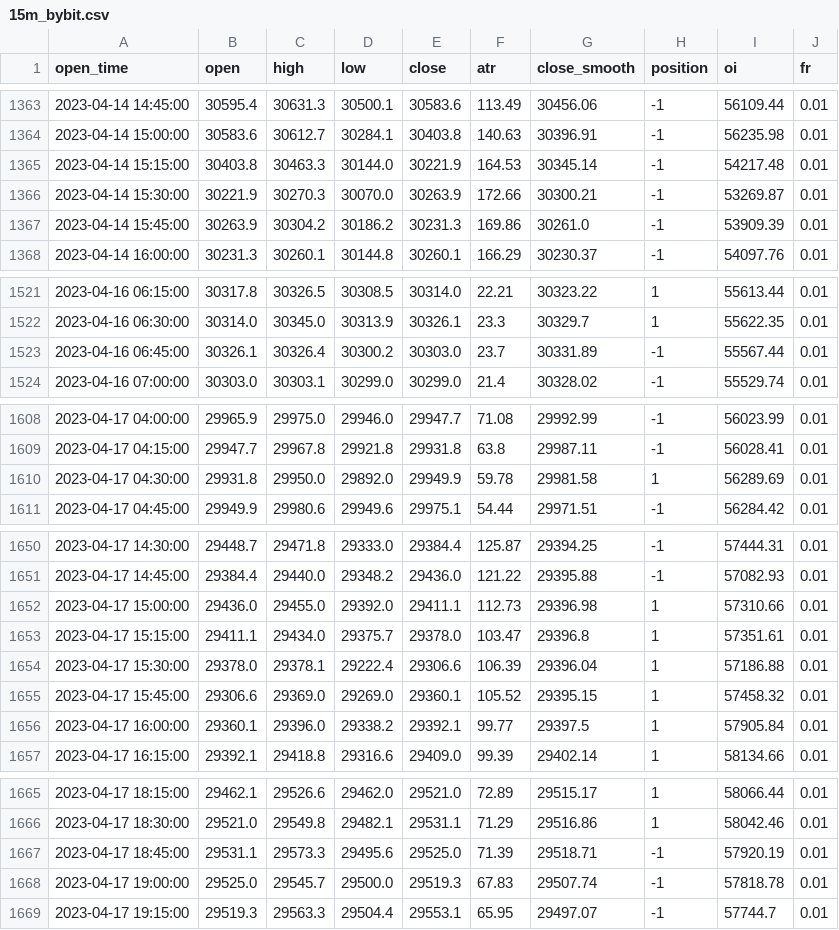
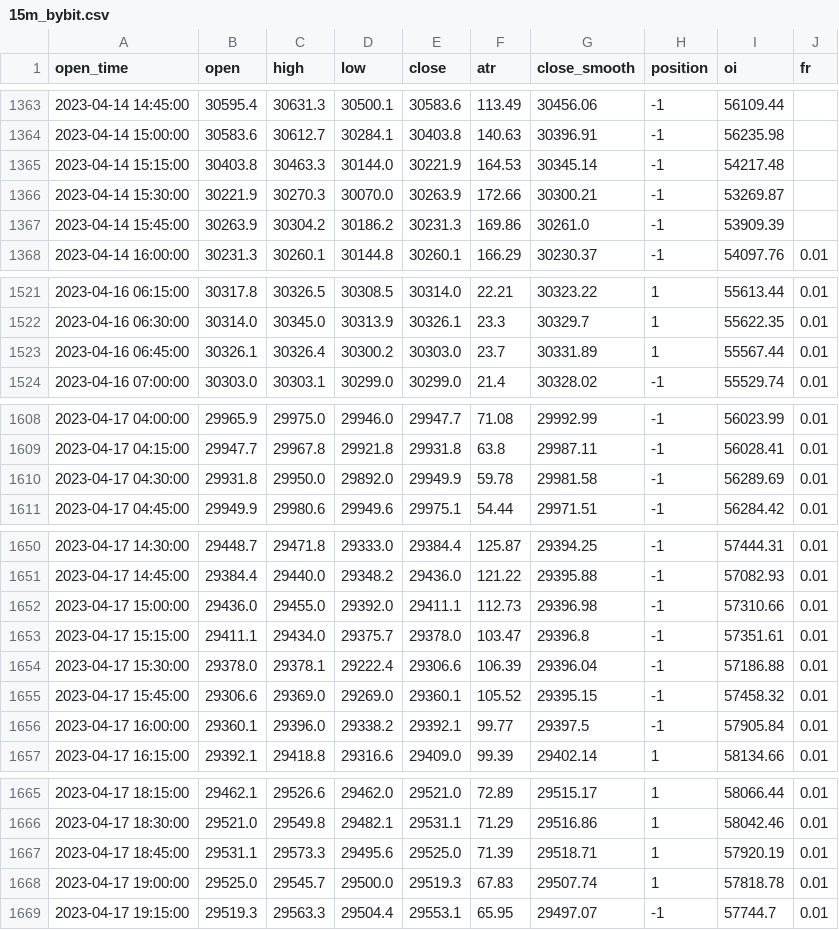
Before and after one commit to jaymgonzalez/btc-csv, a CSV file: 15m_bybit.csv, drawn as a sheet; only a part is shown, gaps mark what is left out; the diff covers the shown part only.

```diff
--- a/15m_bybit.csv
+++ b/15m_bybit.csv
@@ -1363,6 +1363,6 @@ open_time,open,high,low,close,atr,close_smooth,position,oi,fr
-2023-04-14 14:45:00,30595.4,30631.3,30500.1,30583.6,113.49,30456.06,-1,56109.44,0.01
-2023-04-14 15:00:00,30583.6,30612.7,30284.1,30403.8,140.63,30396.91,-1,56235.98,0.01
-2023-04-14 15:15:00,30403.8,30463.3,30144.0,30221.9,164.53,30345.14,-1,54217.48,0.01
-2023-04-14 15:30:00,30221.9,30270.3,30070.0,30263.9,172.66,30300.21,-1,53269.87,0.01
-2023-04-14 15:45:00,30263.9,30304.2,30186.2,30231.3,169.86,30261.0,-1,53909.39,0.01
+2023-04-14 14:45:00,30595.4,30631.3,30500.1,30583.6,113.49,30456.06,-1,56109.44,
+2023-04-14 15:00:00,30583.6,30612.7,30284.1,30403.8,140.63,30396.91,-1,56235.98,
+2023-04-14 15:15:00,30403.8,30463.3,30144.0,30221.9,164.53,30345.14,-1,54217.48,
+2023-04-14 15:30:00,30221.9,30270.3,30070.0,30263.9,172.66,30300.21,-1,53269.87,
+2023-04-14 15:45:00,30263.9,30304.2,30186.2,30231.3,169.86,30261.0,-1,53909.39,
 2023-04-14 16:00:00,30231.3,30260.1,30144.8,30260.1,166.29,30230.37,-1,54097.76,0.01
@@ -1522,3 +1522,3 @@ open_time,open,high,low,close,atr,close_smooth,position,oi,fr
 2023-04-16 06:30:00,30314.0,30345.0,30313.9,30326.1,23.3,30329.7,1,55622.35,0.01
-2023-04-16 06:45:00,30326.1,30326.4,30300.2,30303.0,23.7,30331.89,-1,55567.44,0.01
+2023-04-16 06:45:00,30326.1,30326.4,30300.2,30303.0,23.7,30331.89,1,55567.44,0.01
 2023-04-16 07:00:00,30303.0,30303.1,30299.0,30299.0,21.4,30328.02,-1,55529.74,0.01
@@ -1609,3 +1609,3 @@ open_time,open,high,low,close,atr,close_smooth,position,oi,fr
 2023-04-17 04:15:00,29947.7,29967.8,29921.8,29931.8,63.8,29987.11,-1,56028.41,0.01
-2023-04-17 04:30:00,29931.8,29950.0,29892.0,29949.9,59.78,29981.58,1,56289.69,0.01
+2023-04-17 04:30:00,29931.8,29950.0,29892.0,29949.9,59.78,29981.58,-1,56289.69,0.01
 2023-04-17 04:45:00,29949.9,29980.6,29949.6,29975.1,54.44,29971.51,-1,56284.42,0.01
@@ -1651,7 +1651,7 @@ open_time,open,high,low,close,atr,close_smooth,position,oi,fr
 2023-04-17 14:45:00,29384.4,29440.0,29348.2,29436.0,121.22,29395.88,-1,57082.93,0.01
-2023-04-17 15:00:00,29436.0,29455.0,29392.0,29411.1,112.73,29396.98,1,57310.66,0.01
-2023-04-17 15:15:00,29411.1,29434.0,29375.7,29378.0,103.47,29396.8,1,57351.61,0.01
-2023-04-17 15:30:00,29378.0,29378.1,29222.4,29306.6,106.39,29396.04,1,57186.88,0.01
-2023-04-17 15:45:00,29306.6,29369.0,29269.0,29360.1,105.52,29395.15,1,57458.32,0.01
-2023-04-17 16:00:00,29360.1,29396.0,29338.2,29392.1,99.77,29397.5,1,57905.84,0.01
+2023-04-17 15:00:00,29436.0,29455.0,29392.0,29411.1,112.73,29396.98,-1,57310.66,0.01
+2023-04-17 15:15:00,29411.1,29434.0,29375.7,29378.0,103.47,29396.8,-1,57351.61,0.01
+2023-04-17 15:30:00,29378.0,29378.1,29222.4,29306.6,106.39,29396.04,-1,57186.88,0.01
+2023-04-17 15:45:00,29306.6,29369.0,29269.0,29360.1,105.52,29395.15,-1,57458.32,0.01
+2023-04-17 16:00:00,29360.1,29396.0,29338.2,29392.1,99.77,29397.5,-1,57905.84,0.01
 2023-04-17 16:15:00,29392.1,29418.8,29316.6,29409.0,99.39,29402.14,1,58134.66,0.01
@@ -1666,4 +1666,4 @@ open_time,open,high,low,close,atr,close_smooth,position,oi,fr
 2023-04-17 18:30:00,29521.0,29549.8,29482.1,29531.1,71.29,29516.86,1,58042.46,0.01
-2023-04-17 18:45:00,29531.1,29573.3,29495.6,29525.0,71.39,29518.71,-1,57920.19,0.01
-2023-04-17 19:00:00,29525.0,29545.7,29500.0,29519.3,67.83,29507.74,-1,57818.78,0.01
+2023-04-17 18:45:00,29531.1,29573.3,29495.6,29525.0,71.39,29518.71,1,57920.19,0.01
+2023-04-17 19:00:00,29525.0,29545.7,29500.0,29519.3,67.83,29507.74,1,57818.78,0.01
 2023-04-17 19:15:00,29519.3,29563.3,29504.4,29553.1,65.95,29497.07,-1,57744.7,0.01
```
Also changed, not shown: 2 added rows and 58 edited cells elsewhere in this file.
